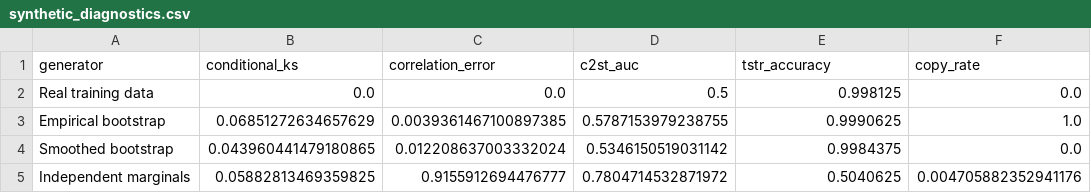
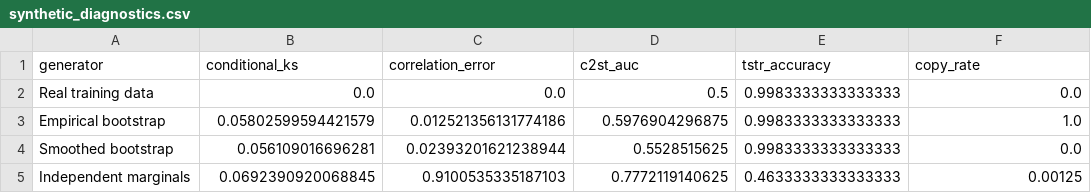
Before and after one commit to RomanMski/overfitlab, a CSV file: paper/tables/synthetic_diagnostics.csv, drawn as a sheet.

```diff
--- a/paper/tables/synthetic_diagnostics.csv
+++ b/paper/tables/synthetic_diagnostics.csv
@@ -1,5 +1,5 @@
 generator,conditional_ks,correlation_error,c2st_auc,tstr_accuracy,copy_rate
-Real training data,0.0,0.0,0.5,0.998125,0.0
-Empirical bootstrap,0.06851272634657629,0.0039361467100897385,0.5787153979238755,0.9990625,1.0
-Smoothed bootstrap,0.043960441479180865,0.012208637003332024,0.5346150519031142,0.9984375,0.0
-Independent marginals,0.05882813469359825,0.9155912694476777,0.7804714532871972,0.5040625,0.004705882352941176
+Real training data,0.0,0.0,0.5,0.9983333333333333,0.0
+Empirical bootstrap,0.05802599594421579,0.012521356131774186,0.5976904296875,0.9983333333333333,1.0
+Smoothed bootstrap,0.056109016696281,0.02393201621238944,0.5528515625,0.9983333333333333,0.0
+Independent marginals,0.0692390920068845,0.9100535335187103,0.7772119140625,0.4633333333333333,0.00125
```
Also changed, not shown: 14 other files.
